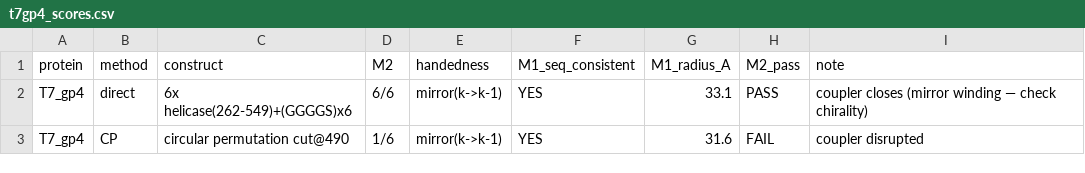
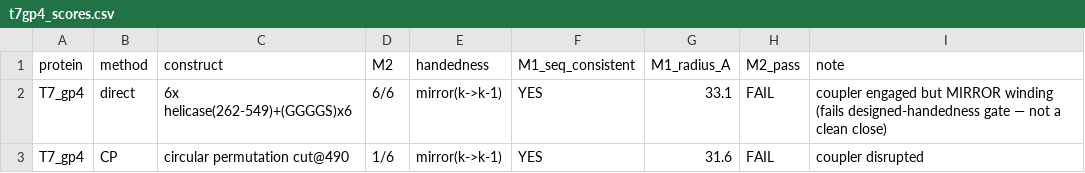
Before and after one commit to longfuxu/Rebuilding-motor-hackathon, a CSV file: gp16_design/outputs/aaa_ascE_screen/t7gp4_scores.csv, drawn as a sheet.

```diff
--- a/gp16_design/outputs/aaa_ascE_screen/t7gp4_scores.csv
+++ b/gp16_design/outputs/aaa_ascE_screen/t7gp4_scores.csv
@@ -1,3 +1,3 @@
 protein,method,construct,M2,handedness,M1_seq_consistent,M1_radius_A,M2_pass,note
-T7_gp4,direct,6x helicase(262-549)+(GGGGS)x6,6/6,mirror(k->k-1),YES,33.1,PASS,coupler closes (mirror winding — check chirality)
+T7_gp4,direct,6x helicase(262-549)+(GGGGS)x6,6/6,mirror(k->k-1),YES,33.1,FAIL,coupler engaged but MIRROR winding (fails designed-handedness gate — not a clean close)
 T7_gp4,CP,circular permutation cut@490,1/6,mirror(k->k-1),YES,31.6,FAIL,coupler disrupted
```
Also changed, not shown: gp16_design/outputs/aaa_ascE_screen/screen_3method_results.csv, 28 other files.
